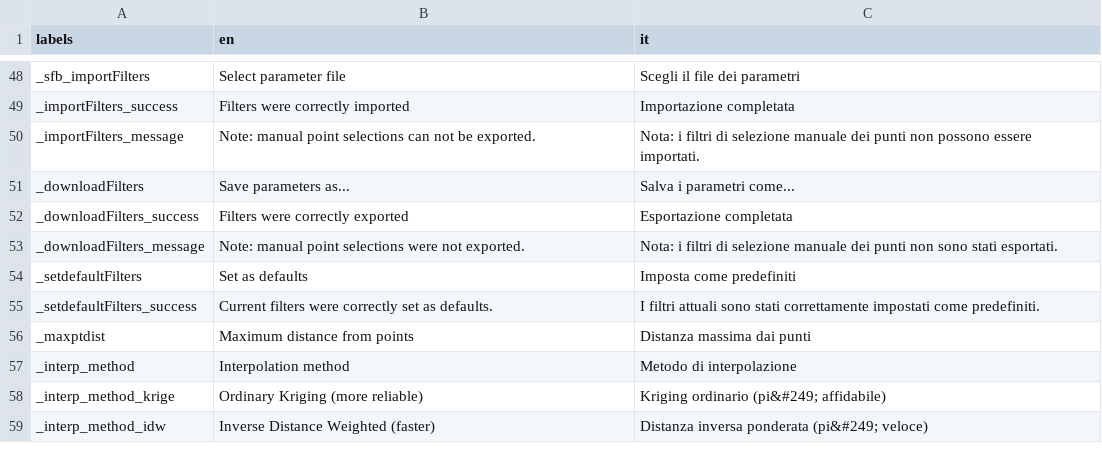
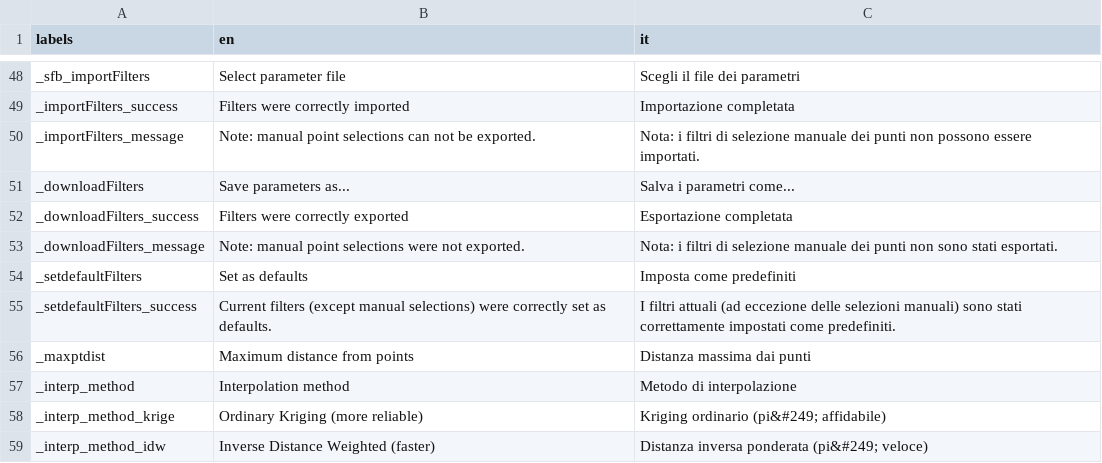
Before and after one commit to ranghetti/guinterp, a CSV file: inst/apps/guinterp/translations/translation_all.csv, drawn as a sheet; only a part is shown, gaps mark what is left out.

Commit message:
Change message

```diff
--- a/inst/apps/guinterp/translations/translation_all.csv
+++ b/inst/apps/guinterp/translations/translation_all.csv
@@ -54,3 +54,3 @@ _downloadFilters_message,Note: manual point selections were not exported.,Nota:
 _setdefaultFilters,Set as defaults,Imposta come predefiniti
-_setdefaultFilters_success,Current filters were correctly set as defaults.,I filtri attuali sono stati correttamente impostati come predefiniti.
+_setdefaultFilters_success,Current filters (except manual selections) were correctly set as defaults.,I filtri attuali (ad eccezione delle selezioni manuali) sono stati correttamente impostati come predefiniti.
 _maxptdist,Maximum distance from points,Distanza massima dai punti
```
